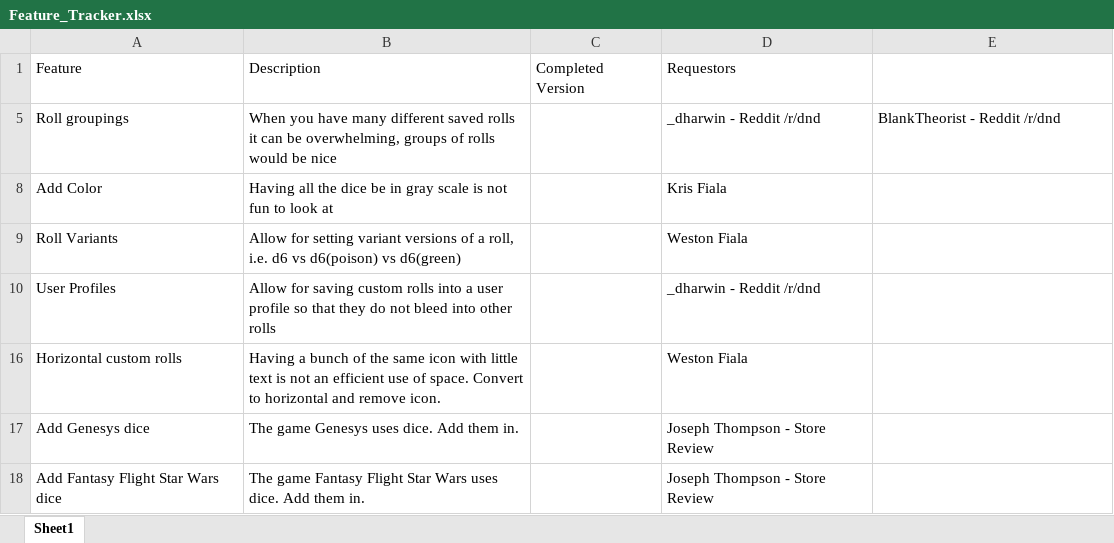
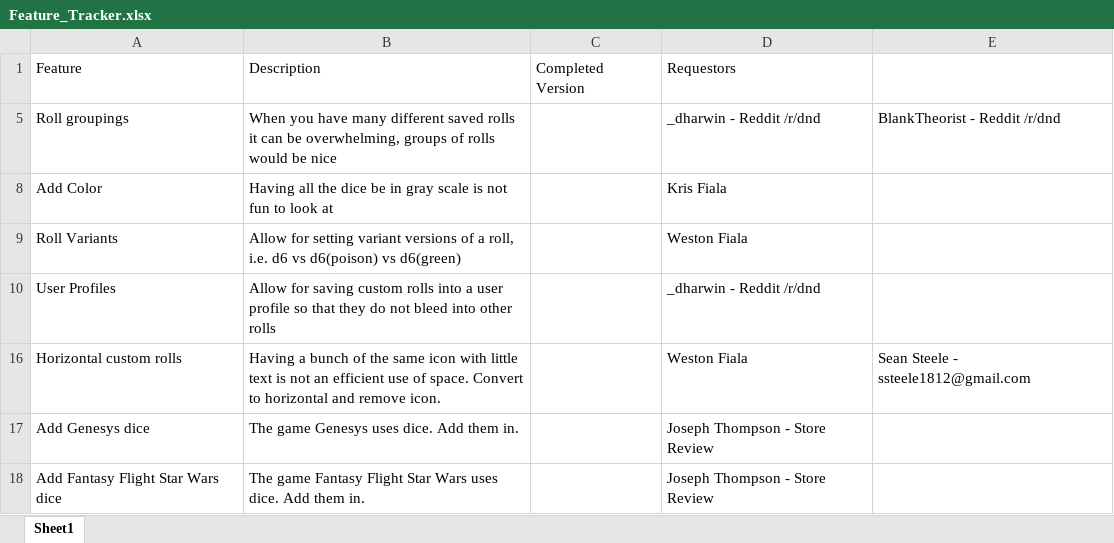
Before and after one commit to westonsfiala/CustomDiceRoller, an Excel workbook: Feature_Tracker.xlsx, sheet Sheet1, drawn as a sheet; values as stored, in another font and other column widths than the file's, no borders; the diff names each change by its address in the sheet, - before the commit and + after, or states it on an @@ line.

```diff
--- a/Feature_Tracker.xlsx (sheet Sheet1)
+++ b/Feature_Tracker.xlsx (sheet Sheet1)
-E16: (empty)
+E16: Sean Steele - ssteele1812@gmail.com
```
Also changed, not shown: 3 other files.
